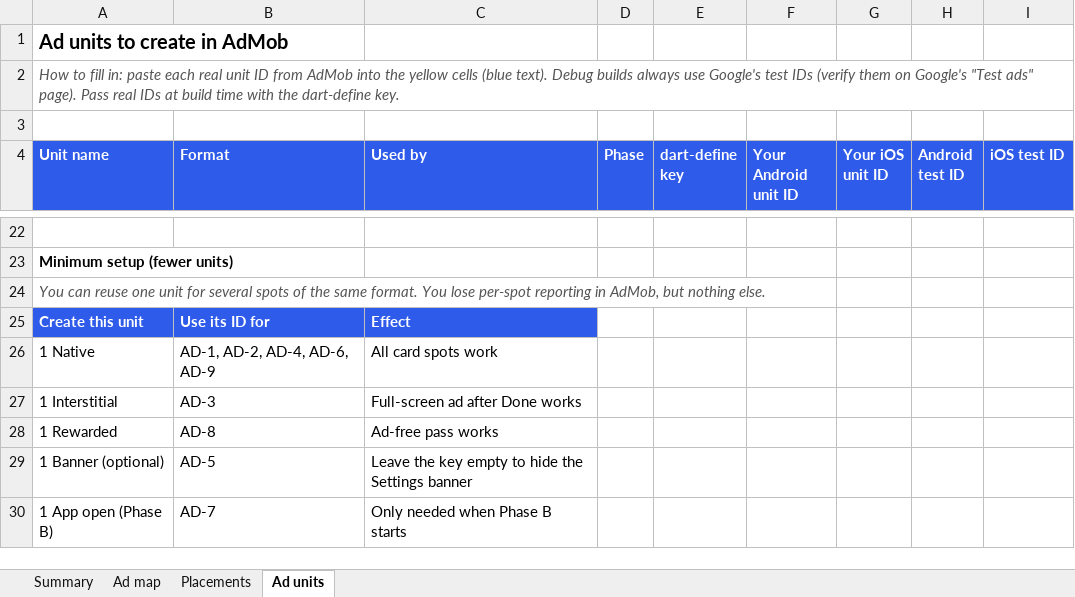
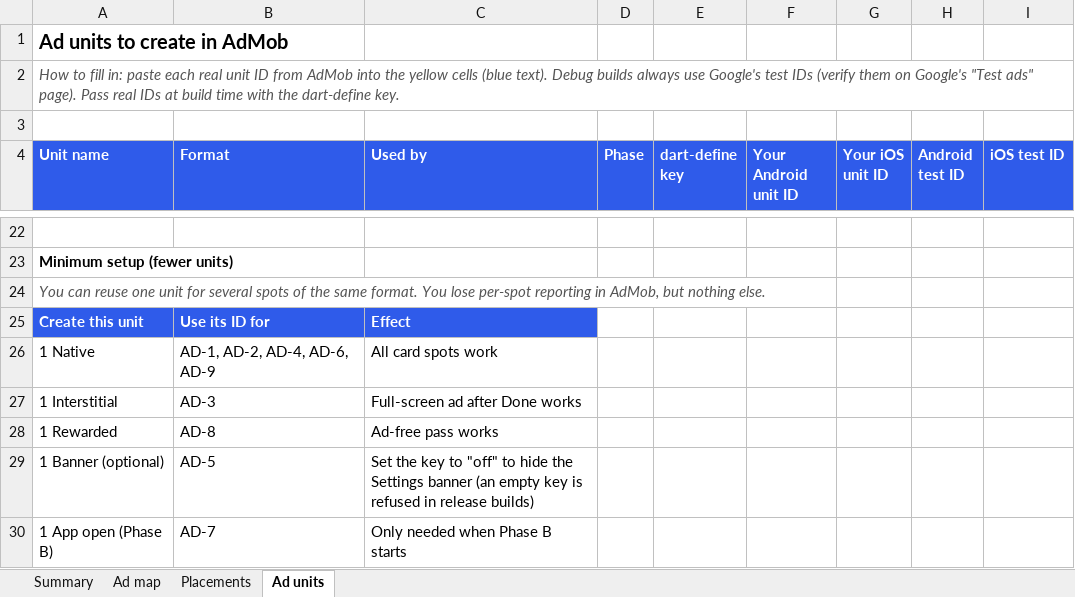
Before and after one commit to npmtechsolutions-arch/DocuKid-MobileApp-Code, an Excel workbook: docs/DocuKit_Ad_Map.xlsx, sheet Ad units, drawn as a sheet; only a part is shown, gaps mark what is left out; values as stored, in another font and other column widths than the file's, no borders; the diff names each change by its address in the sheet, - before the commit and + after, or states it on an @@ line.

```diff
--- a/docs/DocuKit_Ad_Map.xlsx (sheet Ad units)
+++ b/docs/DocuKit_Ad_Map.xlsx (sheet Ad units)
-C29 (Used by): Leave the key empty to hide the Settings banner
+C29 (Used by): Set the key to "off" to hide the Settings banner (an empty key is refused in release builds)
```
Also changed, not shown: 10 other files.
